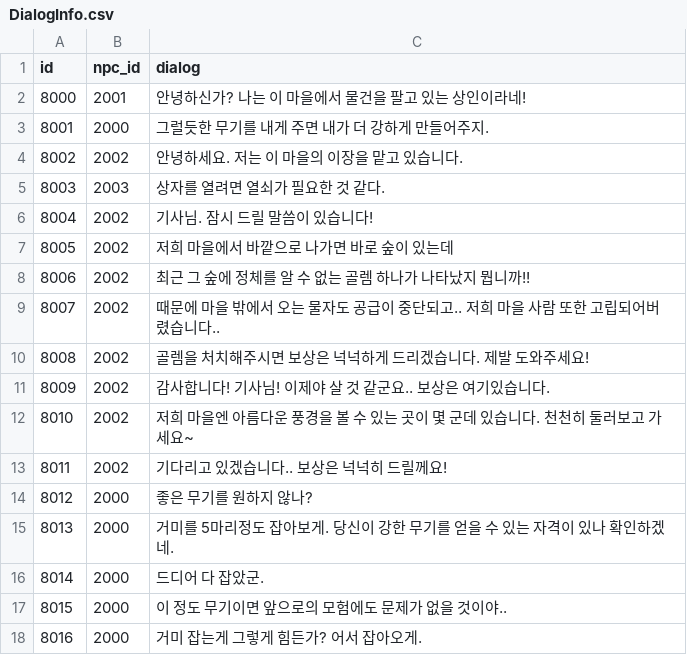
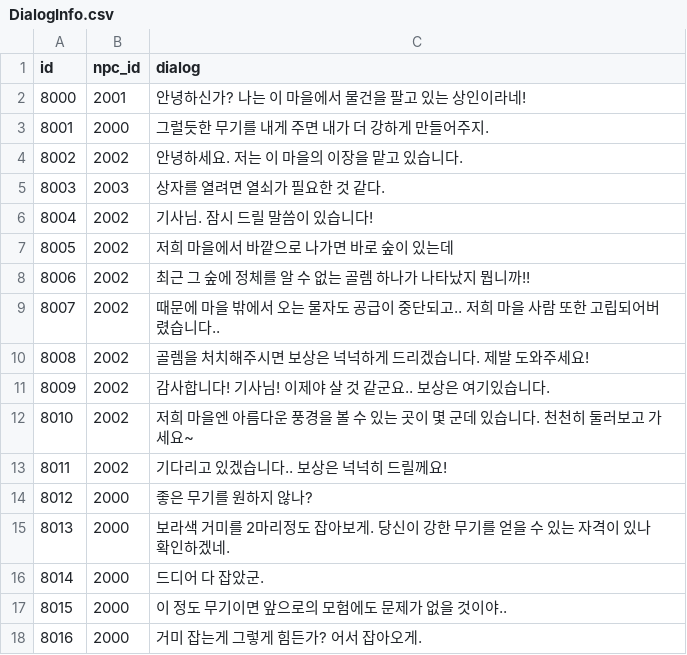
Before and after one commit to mhoow6/Portfolio-3D-Single-Game, a CSV file: Assets/Resources/Tables/DialogInfo.csv, drawn as a sheet.

```diff
--- a/Assets/Resources/Tables/DialogInfo.csv
+++ b/Assets/Resources/Tables/DialogInfo.csv
@@ -14,3 +14,3 @@ id,npc_id,dialog
 8012,2000,좋은 무기를 원하지 않나?
-8013,2000,거미를 5마리정도 잡아보게. 당신이 강한 무기를 얻을 수 있는 자격이 있나 확인하겠네.
+8013,2000,보라색 거미를 2마리정도 잡아보게. 당신이 강한 무기를 얻을 수 있는 자격이 있나 확인하겠네.
 8014,2000,드디어 다 잡았군.
```
Also changed, not shown: Assets/Resources/Tables/MonsterInfo.csv, Assets/Resources/Tables/QuestInfo.csv.
